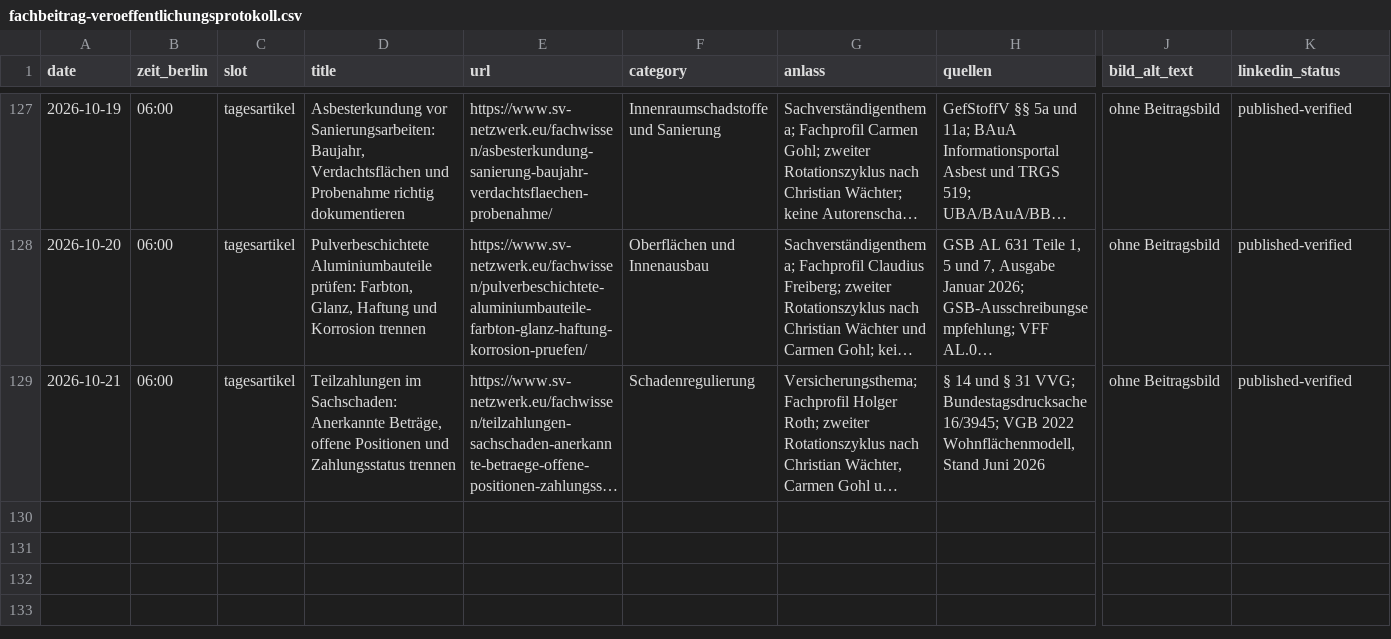
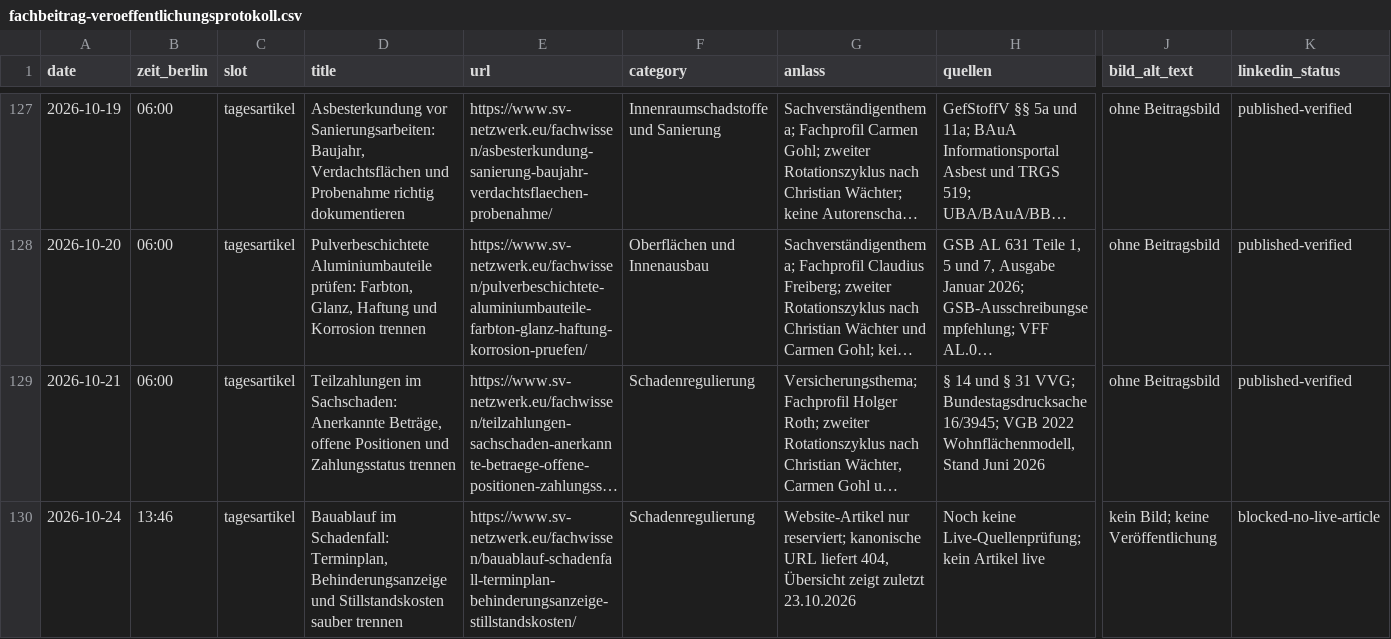
Before and after one commit to Chris-GD13/sv-netzwerk, a CSV file: sv-netzwerk/docs/fachbeitrag-veroeffentlichungsprotokoll.csv, drawn as a sheet; only a part is shown, gaps mark what is left out; long unchanged cells end in …; rows hold the shown columns only; the diff names each change by its address in the sheet, - before the commit and + after, or states it on an @@ line.

Commit message:
docs: LinkedIn-Lauf 2026-10-24 blockiert [skip ci]

```diff
--- a/sv-netzwerk/docs/fachbeitrag-veroeffentlichungsprotokoll.csv
+++ b/sv-netzwerk/docs/fachbeitrag-veroeffentlichungsprotokoll.csv
+row 130: 2026-10-24 | 13:46 | tagesartikel | Bauablauf im Schadenfall: Terminplan, Behinderungsanzeige und Stillstandskosten sauber trennen | https://www.sv-netzwerk.eu/fachwissen/bauablauf-schadenfall-terminplan-behinderungsanzeige-stillstandskosten/ | Schadenregulierung | Website-Artikel nur reserviert; kanonische URL liefert 404, Übersicht zeigt zuletzt 23.10.2026 | Noch keine Live-Quellenprüfung; kein Artikel live | kein Bild; keine Veröffentlichung | blocked-no-live-article
```
Also changed, not shown: 1 other file.
